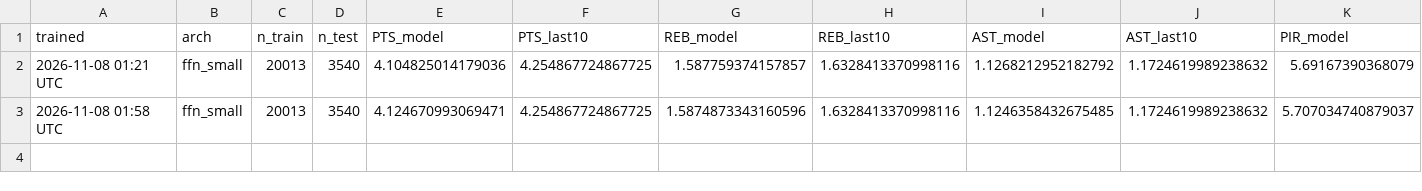
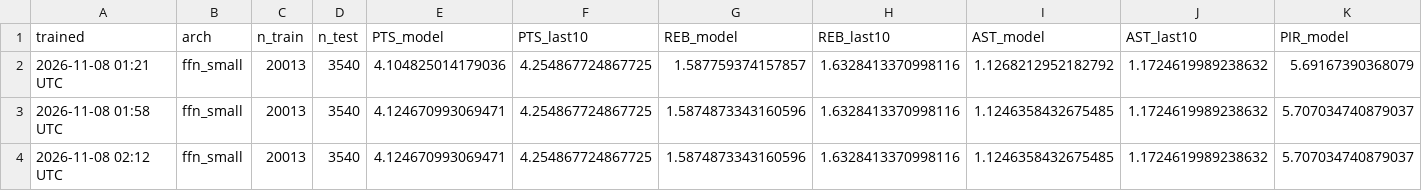
Before and after one commit to tsiamis3/o-dimarxos, a CSV file: data/predictions/E_history.csv, drawn as a sheet; only a part is shown; rows hold the shown columns only; the diff names each change by its address in the sheet, - before the commit and + after, or states it on an @@ line.

```diff
--- a/data/predictions/E_history.csv
+++ b/data/predictions/E_history.csv
+row 4: 2026-11-08 02:12 UTC | ffn_small | 20013 | 3540 | 4.124670993069471 | 4.254867724867725 | 1.5874873343160596 | 1.6328413370998116 | 1.1246358432675485 | 1.1724619989238632 | 5.707034740879037
```
Also changed, not shown: data/predictions/GBL_games.csv, data/predictions/GBL_history.csv, 14 other files.
